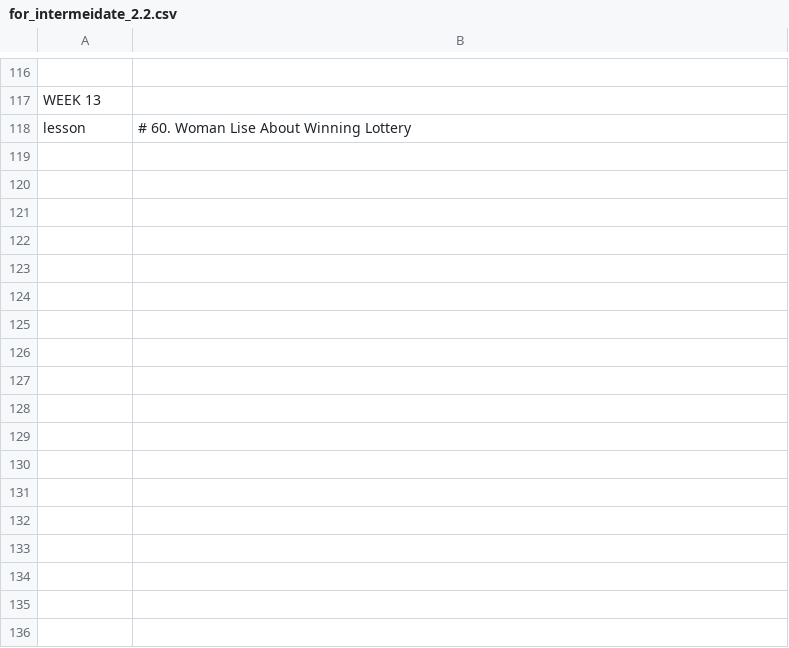
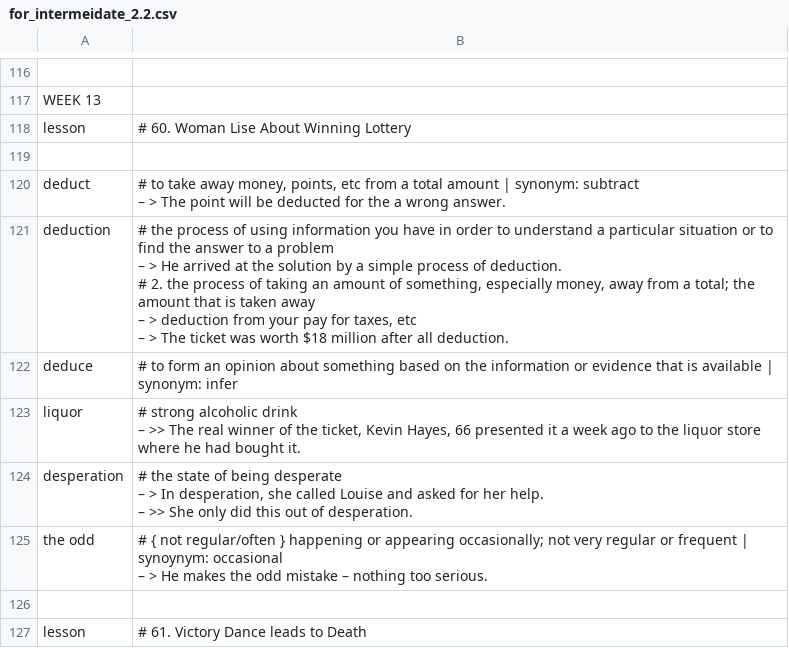
Before and after one commit to k-five/rong-chang-new-word, a CSV file: 12_intermeidate_2/for_intermeidate_2.2.csv, drawn as a sheet; only a part is shown, gaps mark what is left out; ↵ is a line break in a cell; the diff names each change by its address in the sheet, - before the commit and + after, or states it on an @@ line.

Commit message:
add lesson: 60. Woman Lies About Winning Lottery

```diff
--- a/12_intermeidate_2/for_intermeidate_2.2.csv
+++ b/12_intermeidate_2/for_intermeidate_2.2.csv
+row 119: (empty)
+row 120: deduct | # to take away money, points, etc from a total amount | synonym: subtract ↵ – > The point will be deducted for the a wrong answer.
+row 121: deduction | # the process of using information you have in order to understand a particular situation or to find the answer to a problem ↵ – > He arrived at the solution by a simple process of deduction. ↵ # 2. the process of taking an amount of something, especially money, away from a total; the amount that is taken away ↵ – > deduction from your pay for taxes, etc ↵ – > The ticket was worth $18 million after all deduction.
+row 122: deduce | # to form an opinion about something based on the information or evidence that is available | synonym: infer
+row 123: liquor | # strong alcoholic drink ↵ – >> The real winner of the ticket, Kevin Hayes, 66 presented it a week ago to the liquor store where he had bought it.
+row 124: desperation | # the state of being desperate ↵ – > In desperation, she called Louise and asked for her help. ↵ – >> She only did this out of desperation.
+row 125: the odd | # { not regular/often } happening or appearing occasionally; not very regular or frequent | synoynym: occasional ↵ – > He makes the odd mistake – nothing too serious.
+row 126: (empty)
+row 127: lesson | # 61. Victory Dance leads to Death
```
